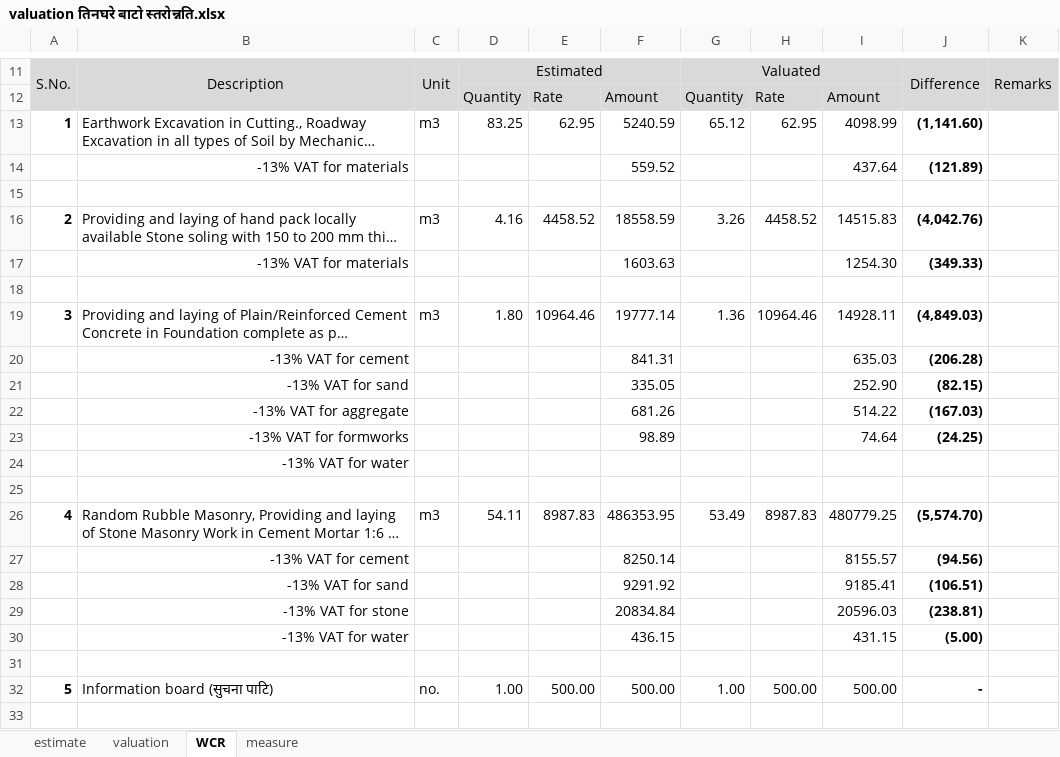
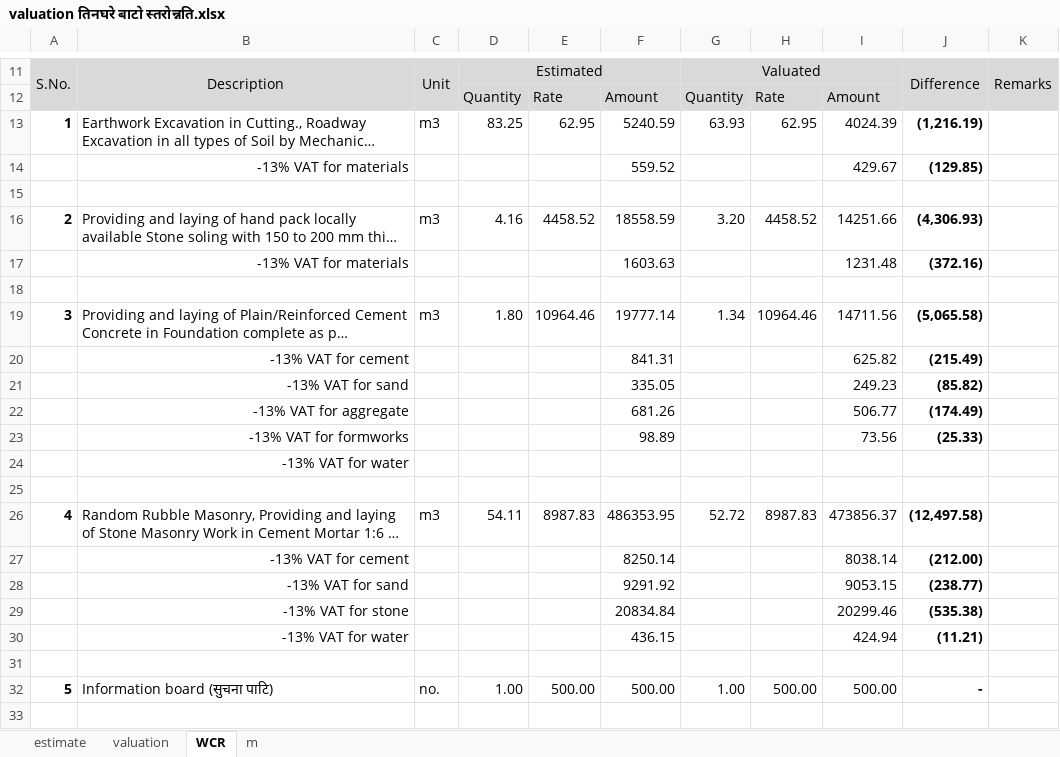
Before and after one commit to suwalcrystal/ward1, an Excel workbook: बजेट माग estimate/नगर बजेट estimate/तिनघरे बाटो स्तरोन्नति/valuation तिनघरे बाटो स्तरोन्नति.xlsx, sheet WCR, drawn as a sheet; only a part is shown, gaps mark what is left out; long unchanged cells end in …; values as stored, in another font and other column widths than the file's, no borders; the diff covers the shown part only; the diff names each change by its address in the sheet, - before the commit and + after, or states it on an @@ line.

```diff
--- a/बजेट माग estimate/नगर बजेट estimate/तिनघरे बाटो स्तरोन्नति/valuation तिनघरे बाटो स्तरोन्नति.xlsx (sheet WCR)
+++ b/बजेट माग estimate/नगर बजेट estimate/तिनघरे बाटो स्तरोन्नति/valuation तिनघरे बाटो स्तरोन्नति.xlsx (sheet WCR)
-sheet tab: measure
+sheet tab: m
-G13: 65.12
+G13: 63.93
-I13: 4098.99
+I13: 4024.39
-J13: (1,141.60)
+J13: (1,216.19)
-I14: 437.64
+I14: 429.67
-J14: (121.89)
+J14: (129.85)
-G16: 3.26
+G16: 3.20
-I16: 14515.83
+I16: 14251.66
-J16: (4,042.76)
+J16: (4,306.93)
-I17: 1254.30
+I17: 1231.48
-J17: (349.33)
+J17: (372.16)
-G19: 1.36
+G19: 1.34
-I19: 14928.11
+I19: 14711.56
-J19: (4,849.03)
+J19: (5,065.58)
-I20: 635.03
+I20: 625.82
-J20: (206.28)
+J20: (215.49)
-I21: 252.90
+I21: 249.23
-J21: (82.15)
+J21: (85.82)
-I22: 514.22
+I22: 506.77
-J22: (167.03)
+J22: (174.49)
-I23: 74.64
+I23: 73.56
-J23: (24.25)
+J23: (25.33)
-G26: 53.49
+G26: 52.72
-I26: 480779.25
+I26: 473856.37
-J26: (5,574.70)
+J26: (12,497.58)
-I27: 8155.57
+I27: 8038.14
-J27: (94.56)
+J27: (212.00)
-I28: 9185.41
+I28: 9053.15
-J28: (106.51)
+J28: (238.77)
-I29: 20596.03
+I29: 20299.46
-J29: (238.81)
+J29: (535.38)
-I30: 431.15
+I30: 424.94
-J30: (5.00)
+J30: (11.21)
```
Also changed, not shown: 3 edited cells elsewhere in this sheet, sheet valuation, 4 other files.
